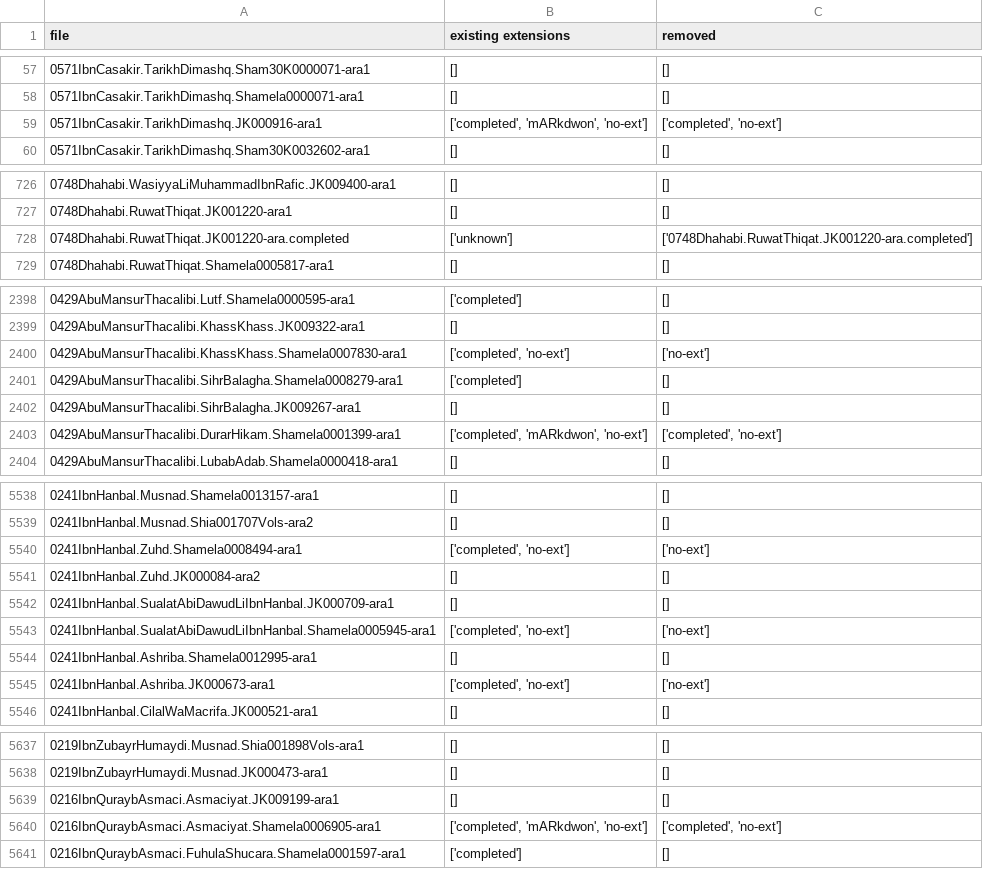
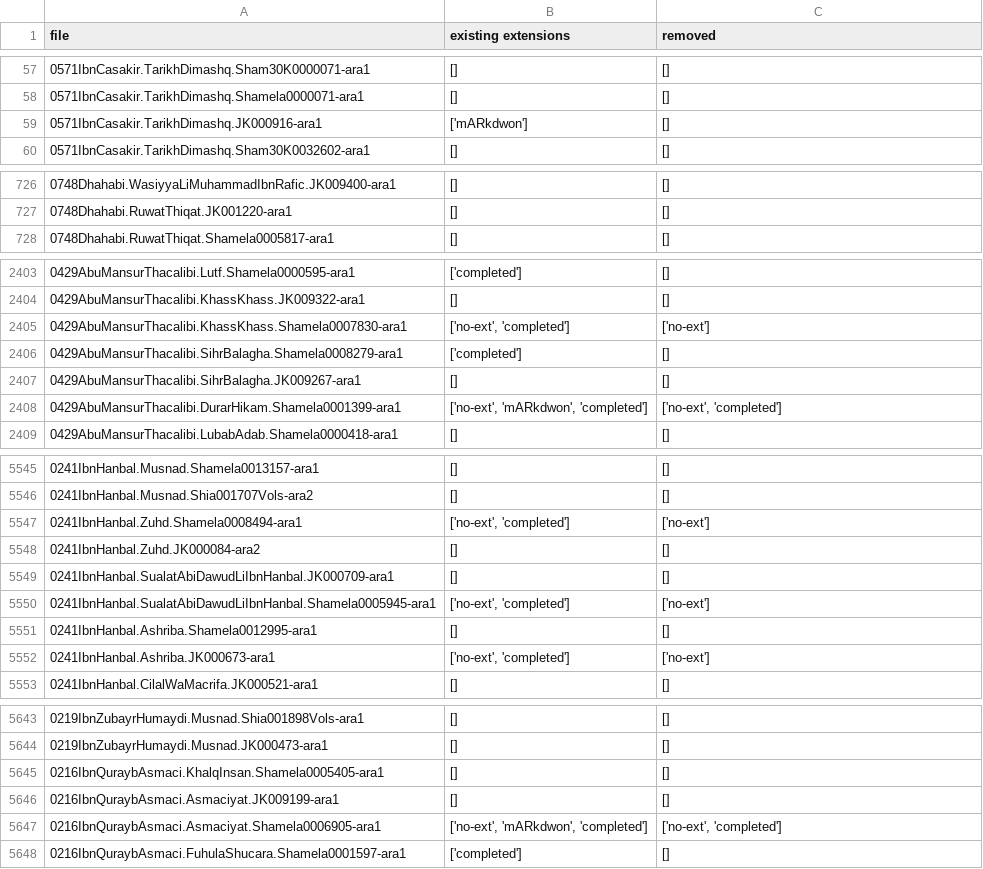
Before and after one commit to OpenITI/RELEASE, a CSV file: release_2020-2-3_log.csv, drawn as a sheet; only a part is shown, gaps mark what is left out; the diff covers the shown part only.

```diff
--- a/release_2020-2-3_log.csv
+++ b/release_2020-2-3_log.csv
@@ -58,3 +58,3 @@ file	existing extensions	removed
 0571IbnCasakir.TarikhDimashq.Shamela0000071-ara1	[]	[]
-0571IbnCasakir.TarikhDimashq.JK000916-ara1	['completed', 'mARkdwon', 'no-ext']	['completed', 'no-ext']
+0571IbnCasakir.TarikhDimashq.JK000916-ara1	['mARkdwon']	[]
 0571IbnCasakir.TarikhDimashq.Sham30K0032602-ara1	[]	[]
@@ -727,3 +727,2 @@ file	existing extensions	removed
 0748Dhahabi.RuwatThiqat.JK001220-ara1	[]	[]
-0748Dhahabi.RuwatThiqat.JK001220-ara.completed	['unknown']	['0748Dhahabi.RuwatThiqat.JK001220-ara.completed']
 0748Dhahabi.RuwatThiqat.Shamela0005817-ara1	[]	[]
@@ -2399,6 +2404,6 @@ file	existing extensions	removed
 0429AbuMansurThacalibi.KhassKhass.JK009322-ara1	[]	[]
-0429AbuMansurThacalibi.KhassKhass.Shamela0007830-ara1	['completed', 'no-ext']	['no-ext']
+0429AbuMansurThacalibi.KhassKhass.Shamela0007830-ara1	['no-ext', 'completed']	['no-ext']
 0429AbuMansurThacalibi.SihrBalagha.Shamela0008279-ara1	['completed']	[]
 0429AbuMansurThacalibi.SihrBalagha.JK009267-ara1	[]	[]
-0429AbuMansurThacalibi.DurarHikam.Shamela0001399-ara1	['completed', 'mARkdwon', 'no-ext']	['completed', 'no-ext']
+0429AbuMansurThacalibi.DurarHikam.Shamela0001399-ara1	['no-ext', 'mARkdwon', 'completed']	['no-ext', 'completed']
 0429AbuMansurThacalibi.LubabAdab.Shamela0000418-ara1	[]	[]
@@ -5539,8 +5546,8 @@ file	existing extensions	removed
 0241IbnHanbal.Musnad.Shia001707Vols-ara2	[]	[]
-0241IbnHanbal.Zuhd.Shamela0008494-ara1	['completed', 'no-ext']	['no-ext']
+0241IbnHanbal.Zuhd.Shamela0008494-ara1	['no-ext', 'completed']	['no-ext']
 0241IbnHanbal.Zuhd.JK000084-ara2	[]	[]
 0241IbnHanbal.SualatAbiDawudLiIbnHanbal.JK000709-ara1	[]	[]
-0241IbnHanbal.SualatAbiDawudLiIbnHanbal.Shamela0005945-ara1	['completed', 'no-ext']	['no-ext']
+0241IbnHanbal.SualatAbiDawudLiIbnHanbal.Shamela0005945-ara1	['no-ext', 'completed']	['no-ext']
 0241IbnHanbal.Ashriba.Shamela0012995-ara1	[]	[]
-0241IbnHanbal.Ashriba.JK000673-ara1	['completed', 'no-ext']	['no-ext']
+0241IbnHanbal.Ashriba.JK000673-ara1	['no-ext', 'completed']	['no-ext']
 0241IbnHanbal.CilalWaMacrifa.JK000521-ara1	[]	[]
@@ -5638,4 +5644,5 @@ file	existing extensions	removed
 0219IbnZubayrHumaydi.Musnad.JK000473-ara1	[]	[]
+0216IbnQuraybAsmaci.KhalqInsan.Shamela0005405-ara1	[]	[]
 0216IbnQuraybAsmaci.Asmaciyat.JK009199-ara1	[]	[]
-0216IbnQuraybAsmaci.Asmaciyat.Shamela0006905-ara1	['completed', 'mARkdwon', 'no-ext']	['completed', 'no-ext']
+0216IbnQuraybAsmaci.Asmaciyat.Shamela0006905-ara1	['no-ext', 'mARkdwon', 'completed']	['no-ext', 'completed']
 0216IbnQuraybAsmaci.FuhulaShucara.Shamela0001597-ara1	['completed']	[]
```
Also changed, not shown: 11 added rows, 1 removed row and 56 edited cells elsewhere in this file.
